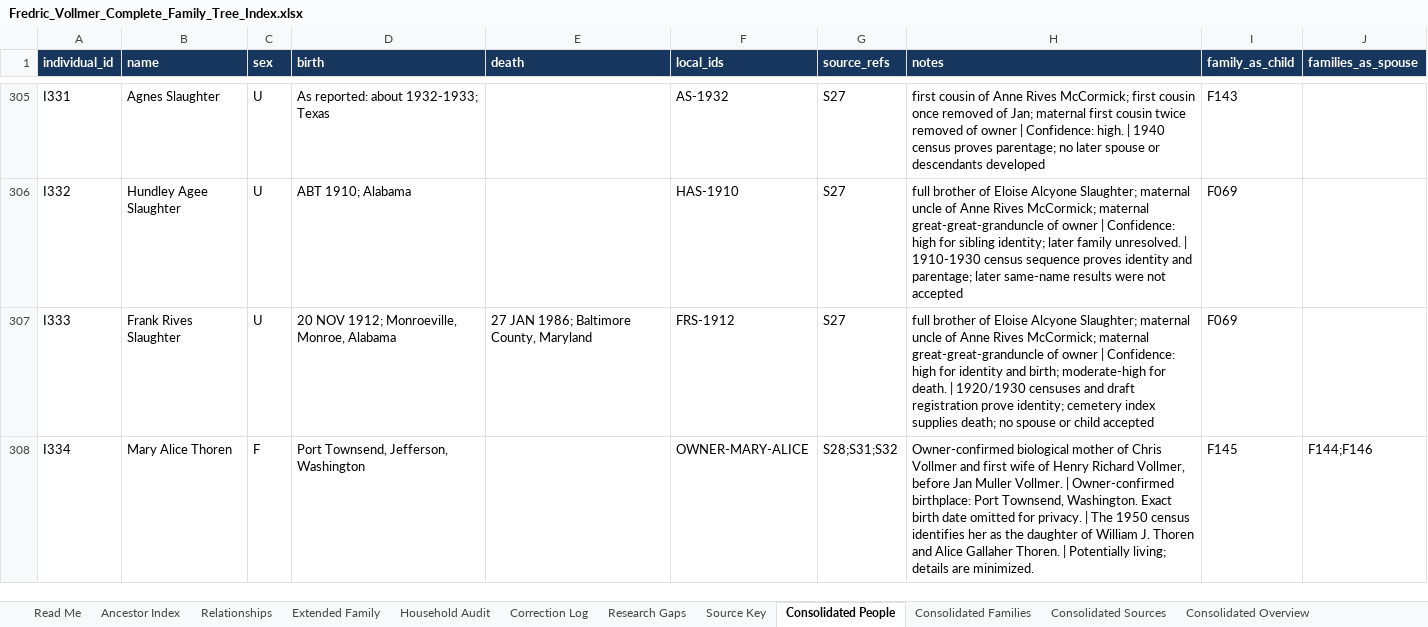
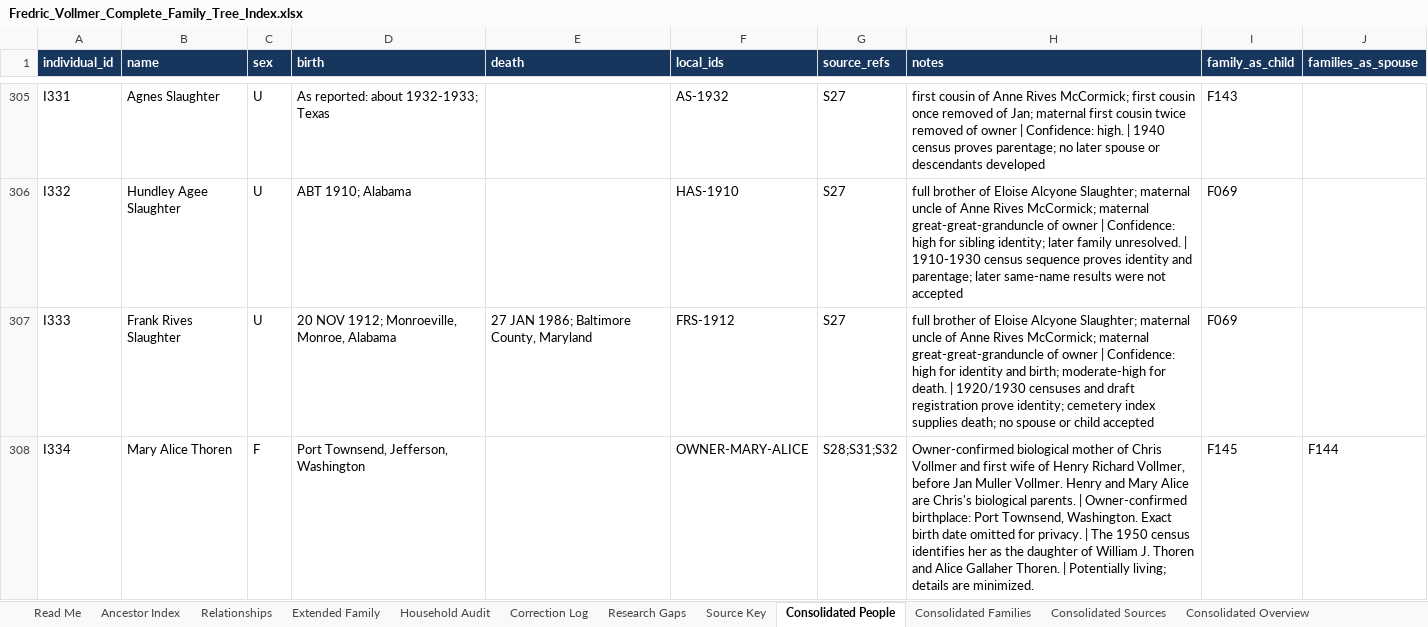
Before and after one commit to fredvollmer/familytree, an Excel workbook: original-data/final-family-tree/Fredric_Vollmer_Complete_Family_Tree_Index.xlsx, sheet Consolidated People, drawn as a sheet; only a part is shown, gaps mark what is left out; values as stored, in another font and other column widths than the file's, no borders; table styles not drawn; the diff covers the shown part only; the diff names each change by its address in the sheet, - before the commit and + after, or states it on an @@ line.

Commit message:
Confirm Henry as Chris's father

```diff
--- a/original-data/final-family-tree/Fredric_Vollmer_Complete_Family_Tree_Index.xlsx (sheet Consolidated People)
+++ b/original-data/final-family-tree/Fredric_Vollmer_Complete_Family_Tree_Index.xlsx (sheet Consolidated People)
-H308 (notes): …Muller Vollmer. | Owner-confirmed…
+H308 (notes): …Muller Vollmer. Henry and Mary Alice are Chris's biological parents. | Owner-confirmed…
-J308 (families_as_spouse): F144;F146
+J308 (families_as_spouse): F144
```
Also changed, not shown: 3 edited cells elsewhere in this sheet, sheet Consolidated Families, sheet Consolidated Overview, sheet Consolidated Sources, charts or pictures, 20 other files.
